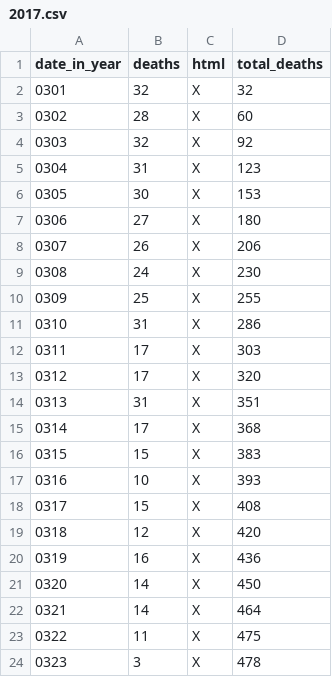
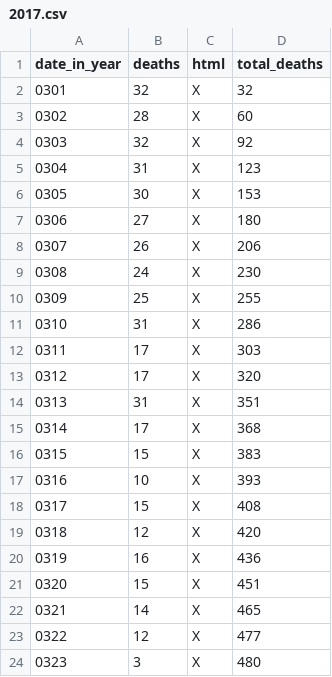
Before and after one commit to DeanLa/DeanLa.github.io, a CSV file: deaths/2017.csv, drawn as a sheet.

Commit message:
Data 2017-03-23 23:49:04.693124

```diff
--- a/deaths/2017.csv
+++ b/deaths/2017.csv
@@ -20,5 +20,5 @@ date_in_year,deaths,html,total_deaths
 0319,16,X,436
-0320,14,X,450
-0321,14,X,464
-0322,11,X,475
-0323,3,X,478
+0320,15,X,451
+0321,14,X,465
+0322,12,X,477
+0323,3,X,480
```
